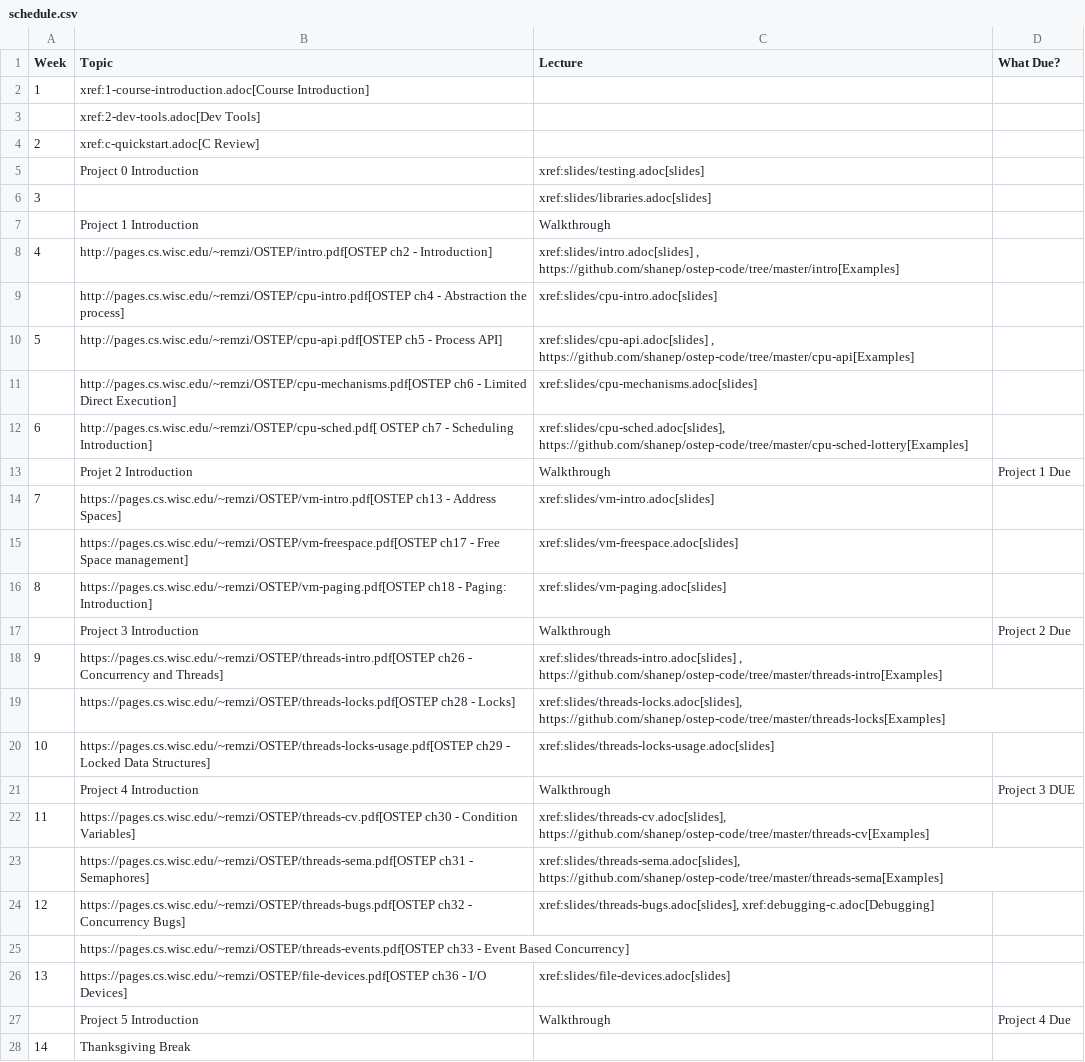
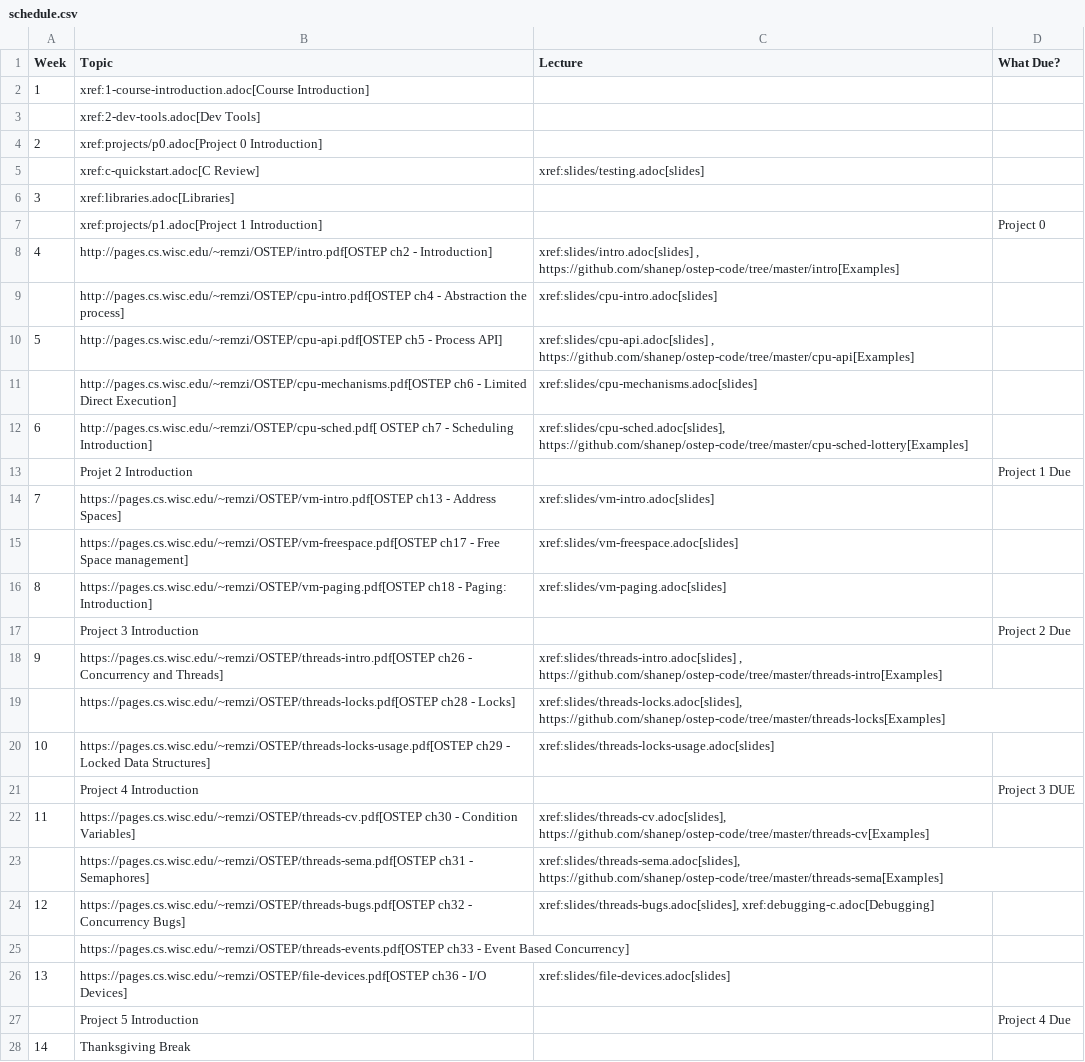
Before and after one commit to shanep/shanep.github.io, a CSV file: src/cs452/schedule.csv, drawn as a sheet; only a part is shown.

Commit message:
Updated week 2

```diff
--- a/src/cs452/schedule.csv
+++ b/src/cs452/schedule.csv
@@ -3,6 +3,6 @@ Week,Topic,Lecture,What Due?
 ,xref:2-dev-tools.adoc[Dev Tools],,
-2,xref:c-quickstart.adoc[C Review],,
-,Project 0 Introduction,xref:slides/testing.adoc[slides],
-3,,xref:slides/libraries.adoc[slides],
-,Project 1 Introduction,Walkthrough,
+2,xref:projects/p0.adoc[Project 0 Introduction],,
+,xref:c-quickstart.adoc[C Review],xref:slides/testing.adoc[slides],
+3,xref:libraries.adoc[Libraries],,
+,xref:projects/p1.adoc[Project 1 Introduction],,Project 0
 4,http://pages.cs.wisc.edu/~remzi/OSTEP/intro.pdf[OSTEP ch2 - Introduction],"xref:slides/intro.adoc[slides] , https://github.com/shanep/ostep-code/tree/master/intro[Examples]",
@@ -12,3 +12,3 @@ Week,Topic,Lecture,What Due?
 6,http://pages.cs.wisc.edu/~remzi/OSTEP/cpu-sched.pdf[ OSTEP ch7 - Scheduling Introduction],"xref:slides/cpu-sched.adoc[slides], https://github.com/shanep/ostep-code/tree/master/cpu-sched-lottery[Examples]",
-,"Projet 2 Introduction ",Walkthrough,Project 1 Due
+,"Projet 2 Introduction ",,Project 1 Due
 7,https://pages.cs.wisc.edu/~remzi/OSTEP/vm-intro.pdf[OSTEP ch13 - Address Spaces],xref:slides/vm-intro.adoc[slides],
@@ -16,3 +16,3 @@ Week,Topic,Lecture,What Due?
 8,https://pages.cs.wisc.edu/~remzi/OSTEP/vm-paging.pdf[OSTEP ch18 - Paging: Introduction],xref:slides/vm-paging.adoc[slides],
-,Project 3 Introduction,Walkthrough,Project 2 Due
+,Project 3 Introduction,,Project 2 Due
 9,https://pages.cs.wisc.edu/~remzi/OSTEP/threads-intro.pdf[OSTEP ch26 - Concurrency and Threads],"xref:slides/threads-intro.adoc[slides] , https://github.com/shanep/ostep-code/tree/master/threads-intro[Examples]",
@@ -20,3 +20,3 @@ Week,Topic,Lecture,What Due?
 10,https://pages.cs.wisc.edu/~remzi/OSTEP/threads-locks-usage.pdf[OSTEP ch29 - Locked Data Structures],xref:slides/threads-locks-usage.adoc[slides],
-,Project 4 Introduction,Walkthrough,Project 3 DUE
+,Project 4 Introduction,,Project 3 DUE
 11,https://pages.cs.wisc.edu/~remzi/OSTEP/threads-cv.pdf[OSTEP ch30 - Condition Variables],"xref:slides/threads-cv.adoc[slides], https://github.com/shanep/ostep-code/tree/master/threads-cv[Examples]",
@@ -26,3 +26,3 @@ Week,Topic,Lecture,What Due?
 13,https://pages.cs.wisc.edu/~remzi/OSTEP/file-devices.pdf[OSTEP ch36 - I/O Devices],xref:slides/file-devices.adoc[slides],
-,Project 5 Introduction,Walkthrough,Project 4 Due
+,Project 5 Introduction,,Project 4 Due
 14,"Thanksgiving Break  ",,
```
Also changed, not shown: 10 other files.
